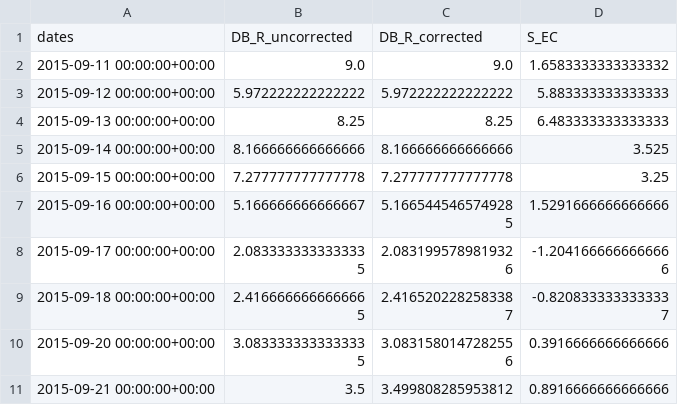
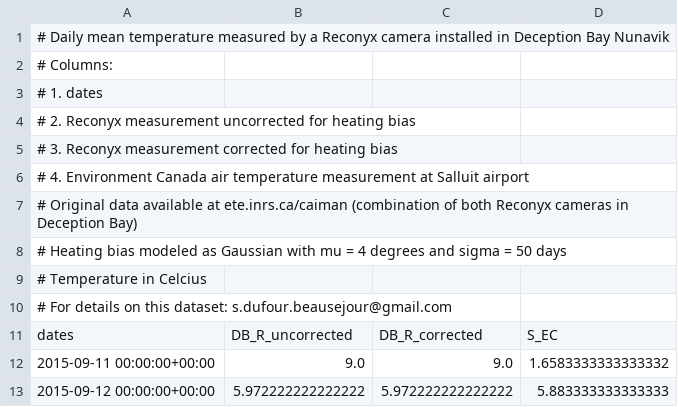
Before and after one commit to sdufourbeausejour/camera_temperature, a CSV file: data_for_dataserver/DB_T_corrected.csv (was data_for_dataserver/DB_corrected.csv), drawn as a sheet; only a part is shown; the shorter side is filled out with more unchanged rows.

```diff
--- a/data_for_dataserver/DB_corrected.csv
+++ b/data_for_dataserver/DB_T_corrected.csv
@@ -1 +1,11 @@
+# Daily mean temperature measured by a Reconyx camera installed in Deception Bay Nunavik
+# Columns:
+# 1. dates
+# 2. Reconyx measurement uncorrected for heating bias
+# 3. Reconyx measurement corrected for heating bias
+# 4. Environment Canada air temperature measurement at Salluit airport
+# Original data available at ete.inrs.ca/caiman (combination of both Reconyx cameras in Deception Bay)
+# Heating bias modeled as Gaussian with mu = 4 degrees and sigma = 50 days
+# Temperature in Celcius
+# For details on this dataset: s.dufour.beausejour@gmail.com
 dates,DB_R_uncorrected,DB_R_corrected,S_EC
```
Also changed, not shown: 9 other files.
